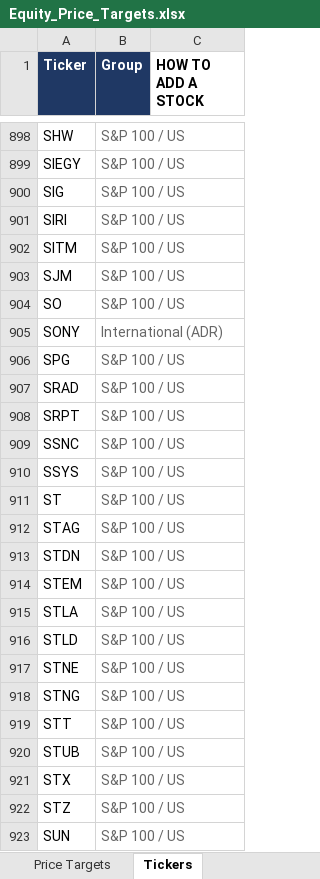
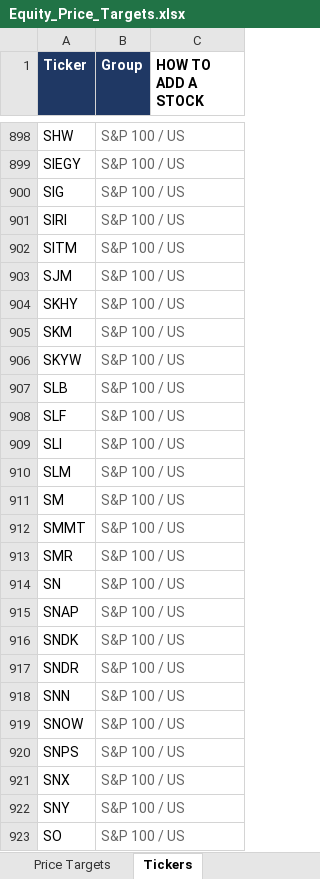
Before and after one commit to williamkellyjr123-source/equity-price-targets, an Excel workbook: Equity_Price_Targets.xlsx, sheet Tickers, drawn as a sheet; only a part is shown, gaps mark what is left out; the shorter side is filled out with more unchanged rows; values as stored, in another font and other column widths than the file's, no borders; the diff covers the shown part only; the diff names each change by its address in the sheet, - before the commit and + after, or states it on an @@ line.

```diff
--- a/Equity_Price_Targets.xlsx (sheet Tickers)
+++ b/Equity_Price_Targets.xlsx (sheet Tickers)
+row 904: SKHY | S&P 100 / US
+row 905: SKM | S&P 100 / US
+row 906: SKYW | S&P 100 / US
+row 907: SLB | S&P 100 / US
+row 908: SLF | S&P 100 / US
+row 909: SLI | S&P 100 / US
+row 910: SLM | S&P 100 / US
+row 911: SM | S&P 100 / US
+row 912: SMMT | S&P 100 / US
+row 913: SMR | S&P 100 / US
+row 914: SN | S&P 100 / US
+row 915: SNAP | S&P 100 / US
+row 916: SNDK | S&P 100 / US
+row 917: SNDR | S&P 100 / US
+row 918: SNN | S&P 100 / US
+row 919: SNOW | S&P 100 / US
+row 920: SNPS | S&P 100 / US
+row 921: SNX | S&P 100 / US
+row 922: SNY | S&P 100 / US
```
Also changed, not shown: 10 added rows elsewhere in this sheet, sheet Price Targets, sheet Dashboard, 2 other files.
